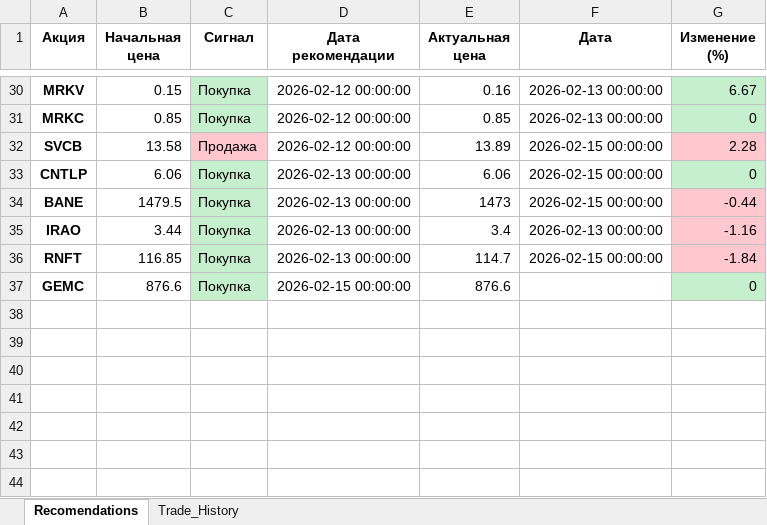
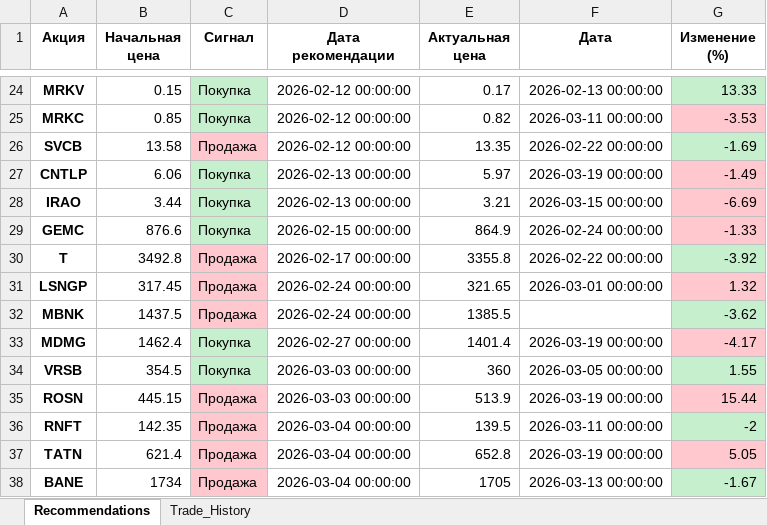
Before and after one commit to ChtoGde/invest_analysis, an Excel workbook: stock_tracker.xlsx, sheet Recommendations, drawn as a sheet; only a part is shown, gaps mark what is left out; values as stored, in another font and other column widths than the file's, no borders; removed rows and columns are numbered as before the commit, all else as after; the diff covers the shown part only; the diff names each change by its address in the sheet, - before the commit and + after, or states it on an @@ line.

```diff
--- a/stock_tracker.xlsx (sheet Recommendations)
+++ b/stock_tracker.xlsx (sheet Recommendations)
-sheet tab: Recomendations
+sheet tab: Recommendations
-E24 (Актуальная цена): 0.16
+E24 (Актуальная цена): 0.17
-G24 (Изменение (%)): 6.67
+G24 (Изменение (%)): 13.33
-E25 (Актуальная цена): 0.85
+E25 (Актуальная цена): 0.82
-F25 (Дата): 2026-02-13 00:00:00
+F25 (Дата): 2026-03-11 00:00:00
-G25 (Изменение (%)): 0
+G25 (Изменение (%)): -3.53
-G25 fill: #C6EFCE
+G25 fill: #FFC7CE
-E26 (Актуальная цена): 13.89
+E26 (Актуальная цена): 13.35
-F26 (Дата): 2026-02-15 00:00:00
+F26 (Дата): 2026-02-22 00:00:00
-G26 (Изменение (%)): 2.28
+G26 (Изменение (%)): -1.69
-G26 fill: #FFC7CE
+G26 fill: #C6EFCE
-E27 (Актуальная цена): 6.06
+E27 (Актуальная цена): 5.97
-F27 (Дата): 2026-02-15 00:00:00
+F27 (Дата): 2026-03-19 00:00:00
-G27 (Изменение (%)): 0
+G27 (Изменение (%)): -1.49
-G27 fill: #C6EFCE
+G27 fill: #FFC7CE
-row 34: BANE | 1479.5 | Покупка | 2026-02-13 00:00:00 | 1473 | 2026-02-15 00:00:00 | -0.44
-E28 (Актуальная цена): 3.4
+E28 (Актуальная цена): 3.21
-F28 (Дата): 2026-02-13 00:00:00
+F28 (Дата): 2026-03-15 00:00:00
-G28 (Изменение (%)): -1.16
+G28 (Изменение (%)): -6.69
-row 36: RNFT | 116.85 | Покупка | 2026-02-13 00:00:00 | 114.7 | 2026-02-15 00:00:00 | -1.84
-E29 (Актуальная цена): 876.6
+E29 (Актуальная цена): 864.9
-F29 (Дата): (empty)
+F29 (Дата): 2026-02-24 00:00:00
-G29 (Изменение (%)): 0
+G29 (Изменение (%)): -1.33
-G29 fill: #C6EFCE
+G29 fill: #FFC7CE
+row 30: T | 3492.8 | Продажа | 2026-02-17 00:00:00 | 3355.8 | 2026-02-22 00:00:00 | -3.92
+row 31: LSNGP | 317.45 | Продажа | 2026-02-24 00:00:00 | 321.65 | 2026-03-01 00:00:00 | 1.32
+row 32: MBNK | 1437.5 | Продажа | 2026-02-24 00:00:00 | 1385.5 |  | -3.62
+row 33: MDMG | 1462.4 | Покупка | 2026-02-27 00:00:00 | 1401.4 | 2026-03-19 00:00:00 | -4.17
+row 34: VRSB | 354.5 | Покупка | 2026-03-03 00:00:00 | 360 | 2026-03-05 00:00:00 | 1.55
+row 35: ROSN | 445.15 | Продажа | 2026-03-03 00:00:00 | 513.9 | 2026-03-19 00:00:00 | 15.44
+row 36: RNFT | 142.35 | Продажа | 2026-03-04 00:00:00 | 139.5 | 2026-03-11 00:00:00 | -2
+row 37: TATN | 621.4 | Продажа | 2026-03-04 00:00:00 | 652.8 | 2026-03-19 00:00:00 | 5.05
+row 38: BANE | 1734 | Продажа | 2026-03-04 00:00:00 | 1705 | 2026-03-13 00:00:00 | -1.67
```
Also changed, not shown: 10 added rows, 6 removed rows, 51 edited cells and cell formats elsewhere in this sheet, sheet Trade_History, 9 other files.
